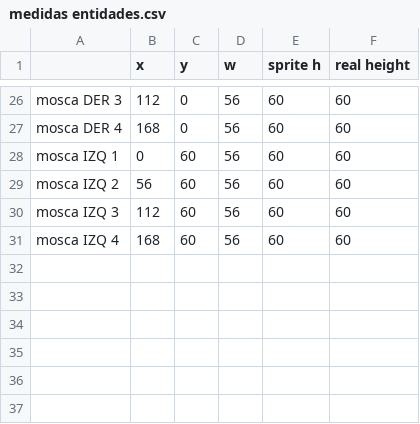
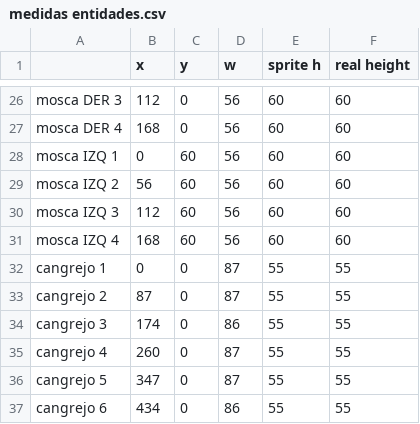
Before and after one commit to RodrigoDeRosa-zz/MultiplayerSonic, a CSV file: pruebas/execConLogger/cl/Graficos/medidas entidades.csv, drawn as a sheet; only a part is shown, gaps mark what is left out.

Commit message:
sprites de cangrejos y medidas actualizadas

```diff
--- a/pruebas/execConLogger/cl/Graficos/medidas entidades.csv
+++ b/pruebas/execConLogger/cl/Graficos/medidas entidades.csv
@@ -31 +31,7 @@ mosca IZQ 3;112;60;56;60;60
 mosca IZQ 4;168;60;56;60;60
+cangrejo 1;0;0;87;55;55
+cangrejo 2;87;0;87;55;55
+cangrejo 3;174;0;86;55;55
+cangrejo 4;260;0;87;55;55
+cangrejo 5;347;0;87;55;55
+cangrejo 6;434;0;86;55;55
```
Also changed, not shown: 1 other file.
